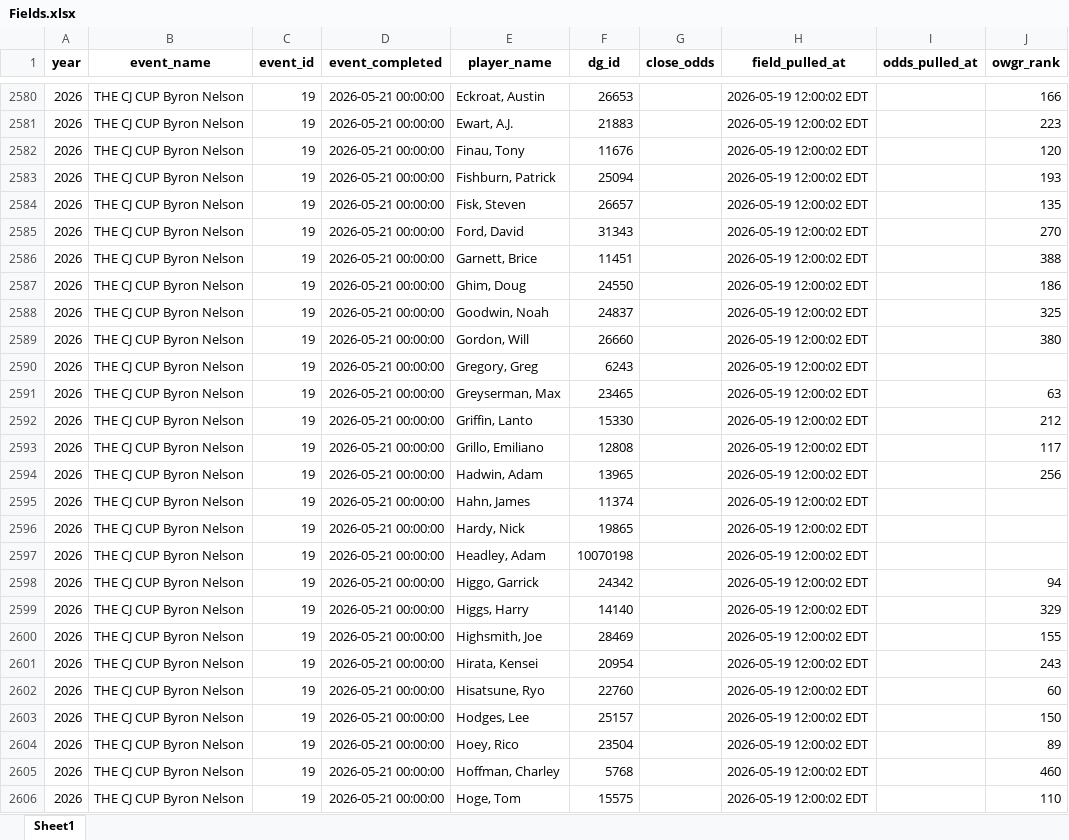
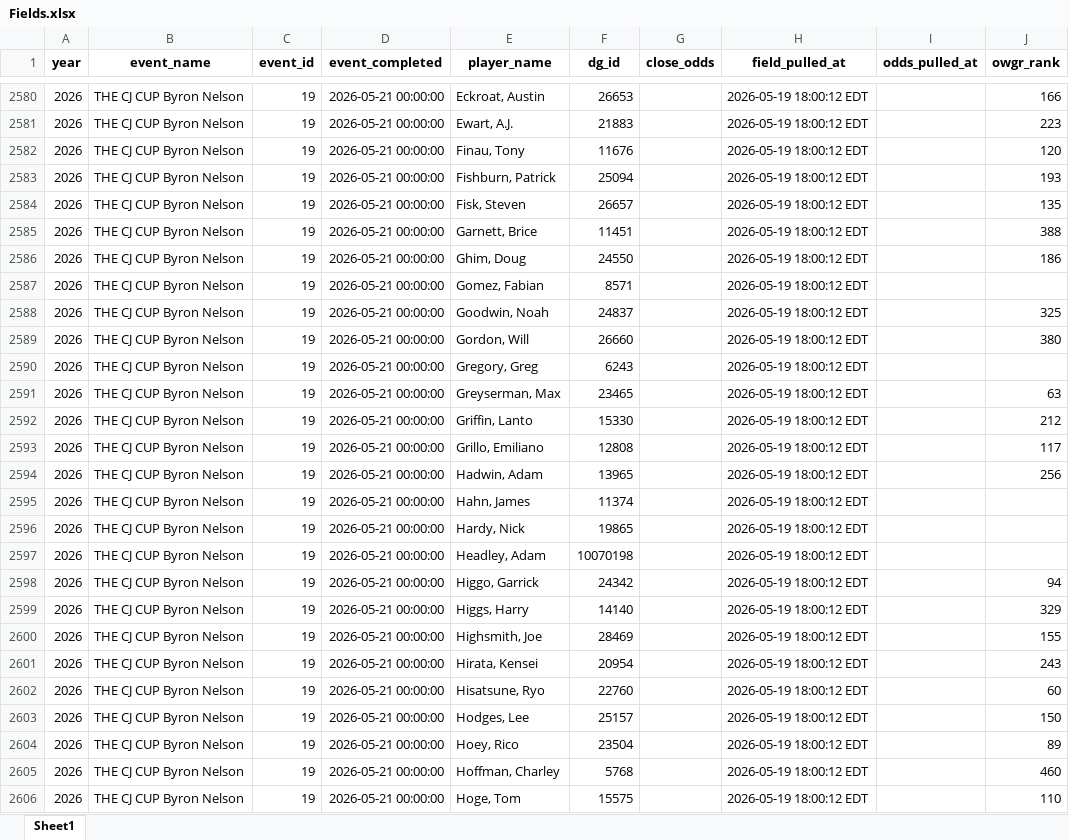
Before and after one commit to nayjaycee/TourStats, an Excel workbook: Data/in Use/Fields.xlsx, sheet Sheet1, drawn as a sheet; only a part is shown, gaps mark what is left out; values as stored, in another font and other column widths than the file's, no borders; the diff covers the shown part only; the diff names each change by its address in the sheet, - before the commit and + after, or states it on an @@ line.

Commit message:
data: field/odds refresh 2026-05-19 18:00 ET

```diff
--- a/Data/in Use/Fields.xlsx (sheet Sheet1)
+++ b/Data/in Use/Fields.xlsx (sheet Sheet1)
-H2580:H2606 (field_pulled_at): 2026-05-19 12:00:02 EDT
+H2580:H2606 (field_pulled_at): 2026-05-19 18:00:12 EDT
-E2585 (player_name): Ford, David
+E2585 (player_name): Garnett, Brice
-F2585 (dg_id): 31343
+F2585 (dg_id): 11451
-J2585 (owgr_rank): 270
+J2585 (owgr_rank): 388
-E2586 (player_name): Garnett, Brice
+E2586 (player_name): Ghim, Doug
-F2586 (dg_id): 11451
+F2586 (dg_id): 24550
-J2586 (owgr_rank): 388
+J2586 (owgr_rank): 186
-E2587 (player_name): Ghim, Doug
+E2587 (player_name): Gomez, Fabian
-F2587 (dg_id): 24550
+F2587 (dg_id): 8571
-J2587 (owgr_rank): 186
+J2587 (owgr_rank): (empty)
```
Also changed, not shown: 120 edited cells elsewhere in this sheet, Data/in Use/All_players.xlsx, 4 other files.
